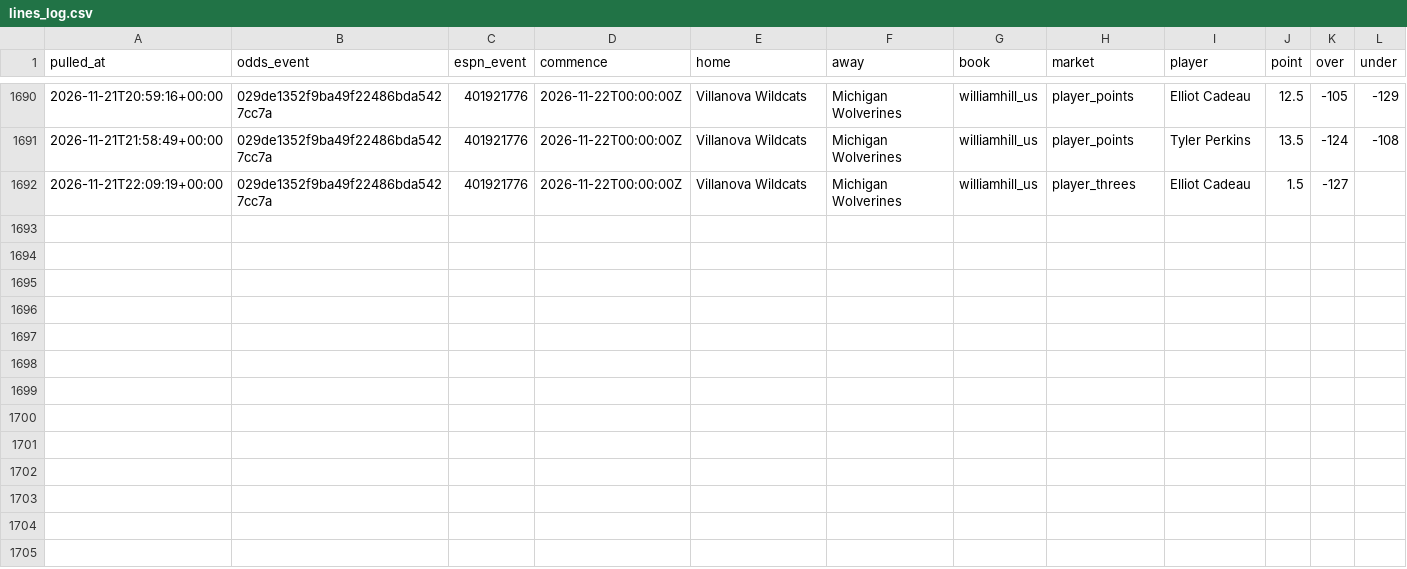
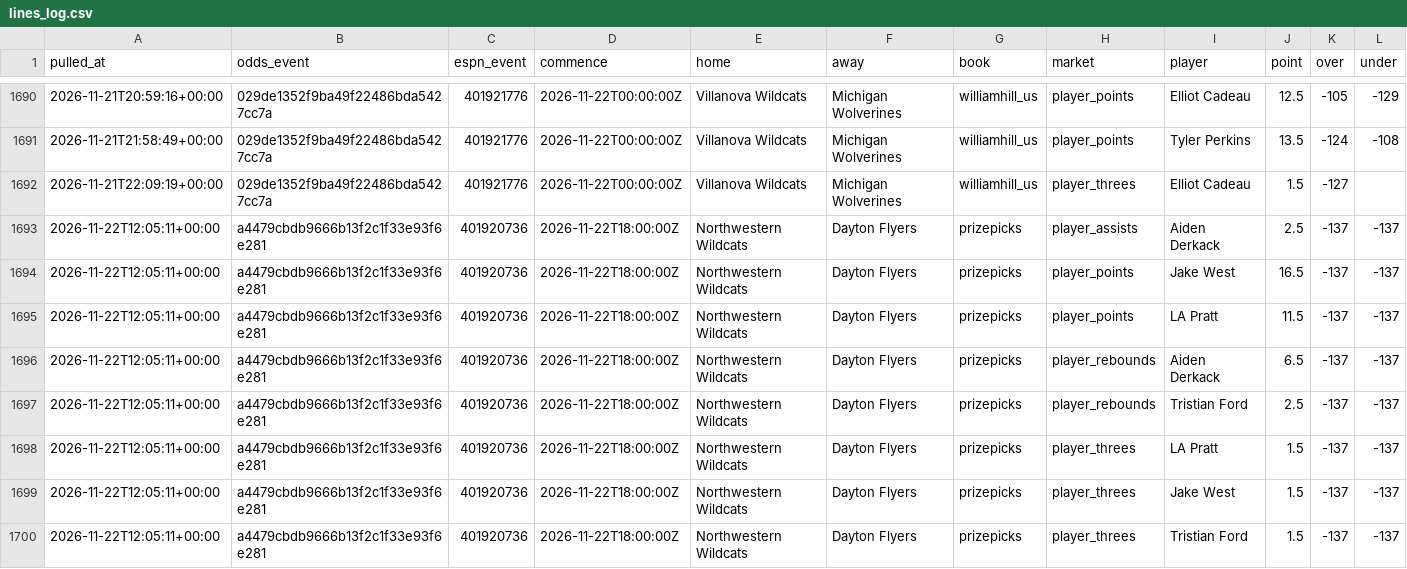
Before and after one commit to jlwin1995-alt/CBB, a CSV file: data/log/lines_log.csv, drawn as a sheet; only a part is shown, gaps mark what is left out; rows hold the shown columns only; the diff names each change by its address in the sheet, - before the commit and + after, or states it on an @@ line.

```diff
--- a/data/log/lines_log.csv
+++ b/data/log/lines_log.csv
+row 1693: 2026-11-22T12:05:11+00:00 | a4479cbdb9666b13f2c1f33e93f6e281 | 401920736 | 2026-11-22T18:00:00Z | Northwestern Wildcats | Dayton Flyers | prizepicks | player_assists | Aiden Derkack | 2.5 | -137 | -137
+row 1694: 2026-11-22T12:05:11+00:00 | a4479cbdb9666b13f2c1f33e93f6e281 | 401920736 | 2026-11-22T18:00:00Z | Northwestern Wildcats | Dayton Flyers | prizepicks | player_points | Jake West | 16.5 | -137 | -137
+row 1695: 2026-11-22T12:05:11+00:00 | a4479cbdb9666b13f2c1f33e93f6e281 | 401920736 | 2026-11-22T18:00:00Z | Northwestern Wildcats | Dayton Flyers | prizepicks | player_points | LA Pratt | 11.5 | -137 | -137
+row 1696: 2026-11-22T12:05:11+00:00 | a4479cbdb9666b13f2c1f33e93f6e281 | 401920736 | 2026-11-22T18:00:00Z | Northwestern Wildcats | Dayton Flyers | prizepicks | player_rebounds | Aiden Derkack | 6.5 | -137 | -137
+row 1697: 2026-11-22T12:05:11+00:00 | a4479cbdb9666b13f2c1f33e93f6e281 | 401920736 | 2026-11-22T18:00:00Z | Northwestern Wildcats | Dayton Flyers | prizepicks | player_rebounds | Tristian Ford | 2.5 | -137 | -137
+row 1698: 2026-11-22T12:05:11+00:00 | a4479cbdb9666b13f2c1f33e93f6e281 | 401920736 | 2026-11-22T18:00:00Z | Northwestern Wildcats | Dayton Flyers | prizepicks | player_threes | LA Pratt | 1.5 | -137 | -137
+row 1699: 2026-11-22T12:05:11+00:00 | a4479cbdb9666b13f2c1f33e93f6e281 | 401920736 | 2026-11-22T18:00:00Z | Northwestern Wildcats | Dayton Flyers | prizepicks | player_threes | Jake West | 1.5 | -137 | -137
+row 1700: 2026-11-22T12:05:11+00:00 | a4479cbdb9666b13f2c1f33e93f6e281 | 401920736 | 2026-11-22T18:00:00Z | Northwestern Wildcats | Dayton Flyers | prizepicks | player_threes | Tristian Ford | 1.5 | -137 | -137
```
Also changed, not shown: data/log/credits.csv, data/log/unmatched_events.csv, 5 other files.
